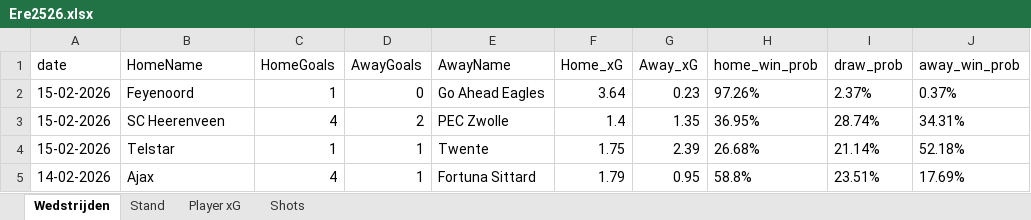
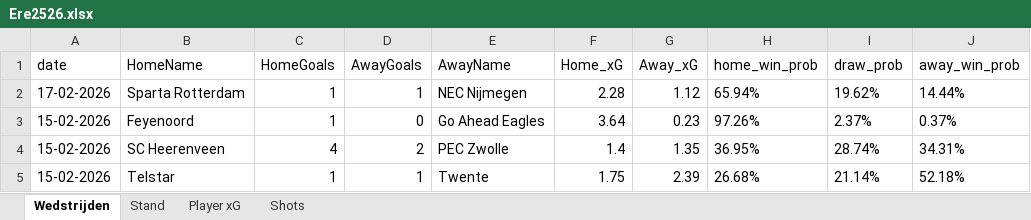
Before and after one commit to RobinKoetsier/plotrepo, an Excel workbook: data/Ere2526.xlsx, sheet Wedstrijden, drawn as a sheet; only a part is shown; the shorter side is filled out with more unchanged rows; values as stored, in another font and other column widths than the file's, no borders; the diff names each change by its address in the sheet, - before the commit and + after, or states it on an @@ line.

```diff
--- a/data/Ere2526.xlsx (sheet Wedstrijden)
+++ b/data/Ere2526.xlsx (sheet Wedstrijden)
+row 2: 17-02-2026 | Sparta Rotterdam | 1 | 1 | NEC Nijmegen | 2.28 | 1.12 | 65.94% | 19.62% | 14.44%
```
Also changed, not shown: sheet Shots, sheet Player xG, sheet Stand, data/EreCurrent.xlsx, 1 other file.
